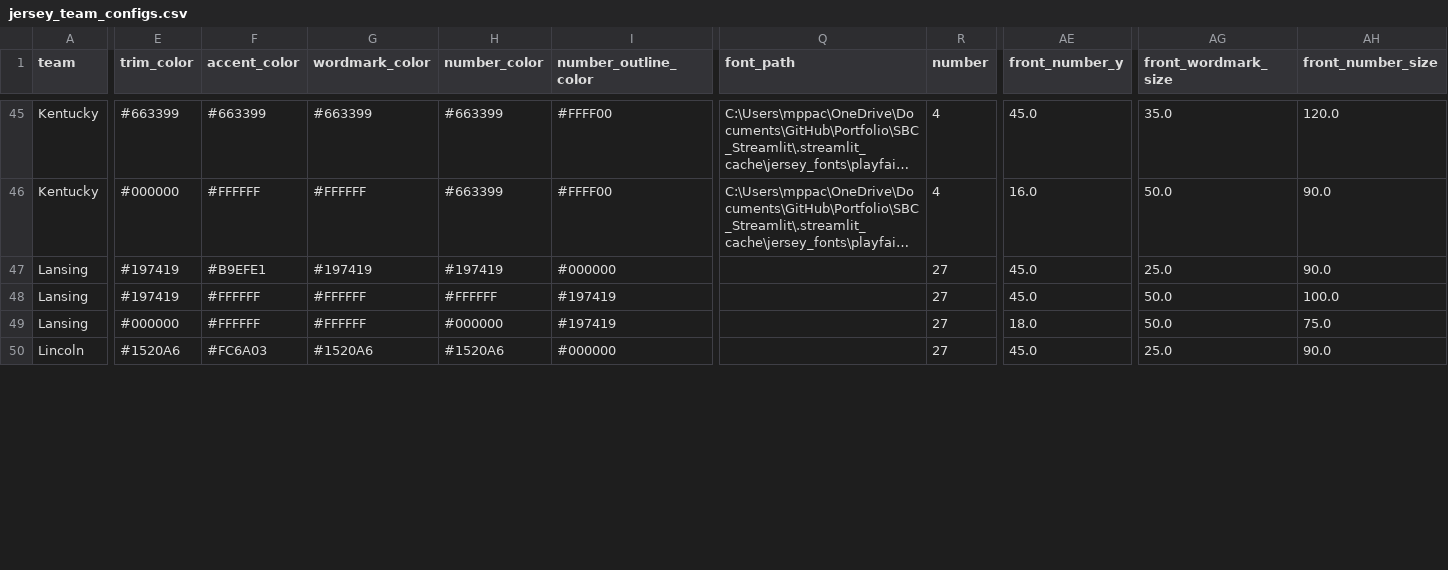
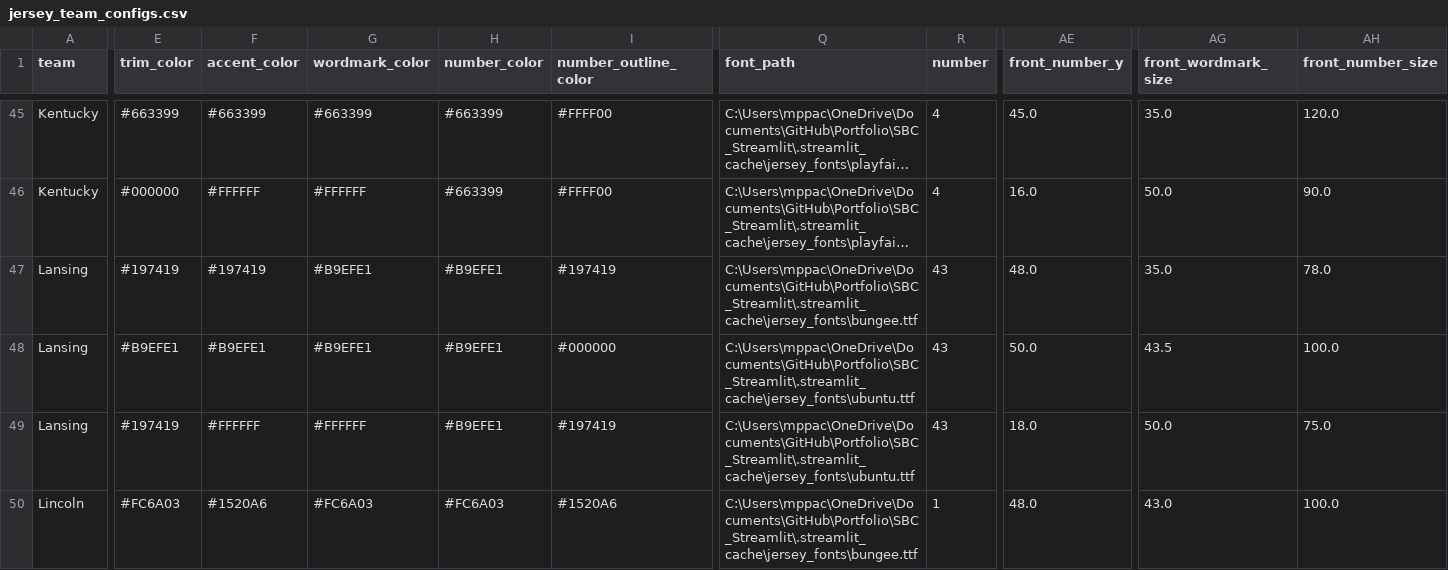
Before and after one commit to McCadeP8/Portfolio, a CSV file: SBC_Streamlit/jersey_team_configs.csv, drawn as a sheet; only a part is shown, gaps mark what is left out; long unchanged cells end in …; the diff covers the shown part only; the diff names each change by its address in the sheet, - before the commit and + after, or states it on an @@ line.

```diff
--- a/SBC_Streamlit/jersey_team_configs.csv
+++ b/SBC_Streamlit/jersey_team_configs.csv
-F47 (accent_color): #B9EFE1
+F47 (accent_color): #197419
-G47 (wordmark_color): #197419
+G47 (wordmark_color): #B9EFE1
-H47 (number_color): #197419
+H47 (number_color): #B9EFE1
-I47 (number_outline_color): #000000
+I47 (number_outline_color): #197419
-Q47 (font_path): (empty)
+Q47 (font_path): C:\Users\mppac\OneDrive\Documents\GitHub\Portfolio\SBC_Streamlit\.streamlit_cache\jersey_fonts\bungee.ttf
-R47:R49 (number): 27
+R47:R49 (number): 43
-AE47 (front_number_y): 45.0
+AE47 (front_number_y): 48.0
-AG47 (front_wordmark_size): 25.0
+AG47 (front_wordmark_size): 35.0
-AH47 (front_number_size): 90.0
+AH47 (front_number_size): 78.0
-E48 (trim_color): #197419
+E48 (trim_color): #B9EFE1
-F48 (accent_color): #FFFFFF
+F48 (accent_color): #B9EFE1
-G48 (wordmark_color): #FFFFFF
+G48 (wordmark_color): #B9EFE1
-H48 (number_color): #FFFFFF
+H48 (number_color): #B9EFE1
-I48 (number_outline_color): #197419
+I48 (number_outline_color): #000000
-Q48:Q49 (font_path): (empty)
+Q48:Q49 (font_path): C:\Users\mppac\OneDrive\Documents\GitHub\Portfolio\SBC_Streamlit\.streamlit_cache\jersey_fonts\ubuntu.ttf
-AE48 (front_number_y): 45.0
+AE48 (front_number_y): 50.0
-AG48 (front_wordmark_size): 50.0
+AG48 (front_wordmark_size): 43.5
-E49 (trim_color): #000000
+E49 (trim_color): #197419
-H49 (number_color): #000000
+H49 (number_color): #B9EFE1
-E50 (trim_color): #1520A6
+E50 (trim_color): #FC6A03
-F50 (accent_color): #FC6A03
+F50 (accent_color): #1520A6
-G50 (wordmark_color): #1520A6
+G50 (wordmark_color): #FC6A03
-H50 (number_color): #1520A6
+H50 (number_color): #FC6A03
-I50 (number_outline_color): #000000
+I50 (number_outline_color): #1520A6
-Q50 (font_path): (empty)
+Q50 (font_path): C:\Users\mppac\OneDrive\Documents\GitHub\Portfolio\SBC_Streamlit\.streamlit_cache\jersey_fonts\bungee.ttf
-R50 (number): 27
+R50 (number): 1
-AE50 (front_number_y): 45.0
+AE50 (front_number_y): 48.0
-AG50 (front_wordmark_size): 25.0
+AG50 (front_wordmark_size): 43.0
-AH50 (front_number_size): 90.0
+AH50 (front_number_size): 100.0
```
Also changed, not shown: 83 edited cells elsewhere in this file, SBC_Streamlit/court_team_configs.csv.
